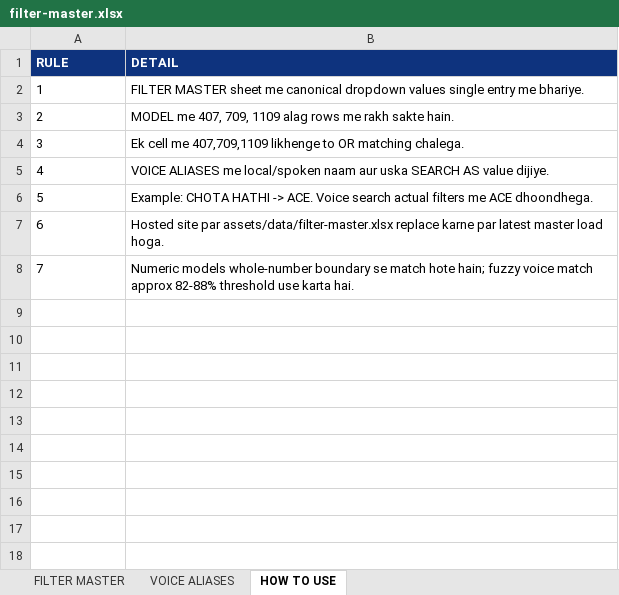
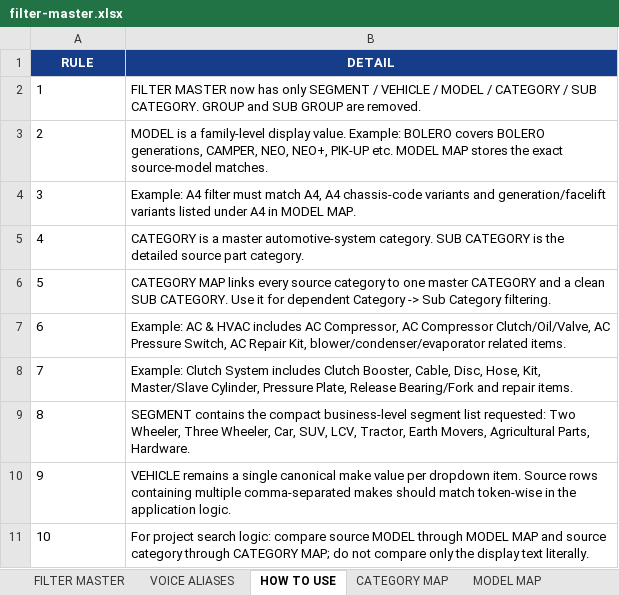
Before and after one commit to PxPixaro/RAJLIVEPRICEBOOK, an Excel workbook: data/filter-master.xlsx, sheet HOW TO USE, drawn as a sheet; values as stored, in another font and other column widths than the file's, no borders; the diff names each change by its address in the sheet, - before the commit and + after, or states it on an @@ line.

```diff
--- a/data/filter-master.xlsx (sheet HOW TO USE)
+++ b/data/filter-master.xlsx (sheet HOW TO USE)
+sheet tab: CATEGORY MAP
+sheet tab: MODEL MAP
-A1:B1 alignment: left
+A1:B1 alignment: center
-B2 (DETAIL): FILTER MASTER sheet me canonical dropdown values single entry me bhariye.
+B2 (DETAIL): FILTER MASTER now has only SEGMENT / VEHICLE / MODEL / CATEGORY / SUB CATEGORY. GROUP and SUB GROUP are removed.
-B3 (DETAIL): MODEL me 407, 709, 1109 alag rows me rakh sakte hain.
+B3 (DETAIL): MODEL is a family-level display value. Example: BOLERO covers BOLERO generations, CAMPER, NEO, NEO+, PIK-UP etc. MODEL MAP stores the exact source-model matches.
-B4 (DETAIL): Ek cell me 407,709,1109 likhenge to OR matching chalega.
+B4 (DETAIL): Example: A4 filter must match A4, A4 chassis-code variants and generation/facelift variants listed under A4 in MODEL MAP.
-B5 (DETAIL): VOICE ALIASES me local/spoken naam aur uska SEARCH AS value dijiye.
+B5 (DETAIL): CATEGORY is a master automotive-system category. SUB CATEGORY is the detailed source part category.
-B6 (DETAIL): Example: CHOTA HATHI -> ACE. Voice search actual filters me ACE dhoondhega.
+B6 (DETAIL): CATEGORY MAP links every source category to one master CATEGORY and a clean SUB CATEGORY. Use it for dependent Category -> Sub Category filtering.
-B7 (DETAIL): Hosted site par assets/data/filter-master.xlsx replace karne par latest master load hoga.
+B7 (DETAIL): Example: AC & HVAC includes AC Compressor, AC Compressor Clutch/Oil/Valve, AC Pressure Switch, AC Repair Kit, blower/condenser/evaporator related items.
-B8 (DETAIL): Numeric models whole-number boundary se match hote hain; fuzzy voice match approx 82-88% threshold use karta hai.
+B8 (DETAIL): Example: Clutch System includes Clutch Booster, Cable, Disc, Hose, Kit, Master/Slave Cylinder, Pressure Plate, Release Bearing/Fork and repair items.
+row 9: 8 | SEGMENT contains the compact business-level segment list requested: Two Wheeler, Three Wheeler, Car, SUV, LCV, Tractor, Earth Movers, Agricultural Parts, Hardware.
+row 10: 9 | VEHICLE remains a single canonical make value per dropdown item. Source rows containing multiple comma-separated makes should match token-wise in the application logic.
+row 11: 10 | For project search logic: compare source MODEL through MODEL MAP and source category through CATEGORY MAP; do not compare only the display text literally.
```
Also changed, not shown: sheet FILTER MASTER, other sheet tabs.
